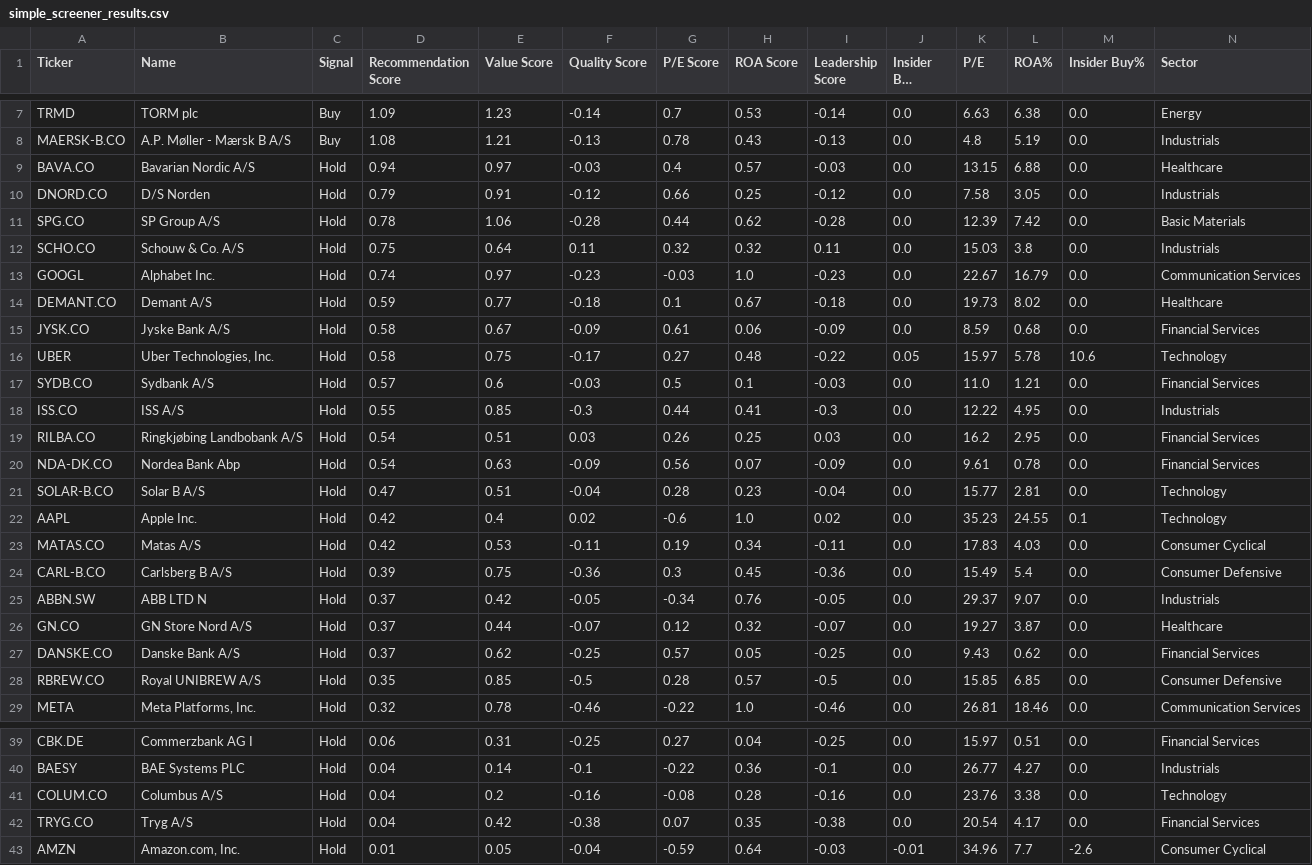
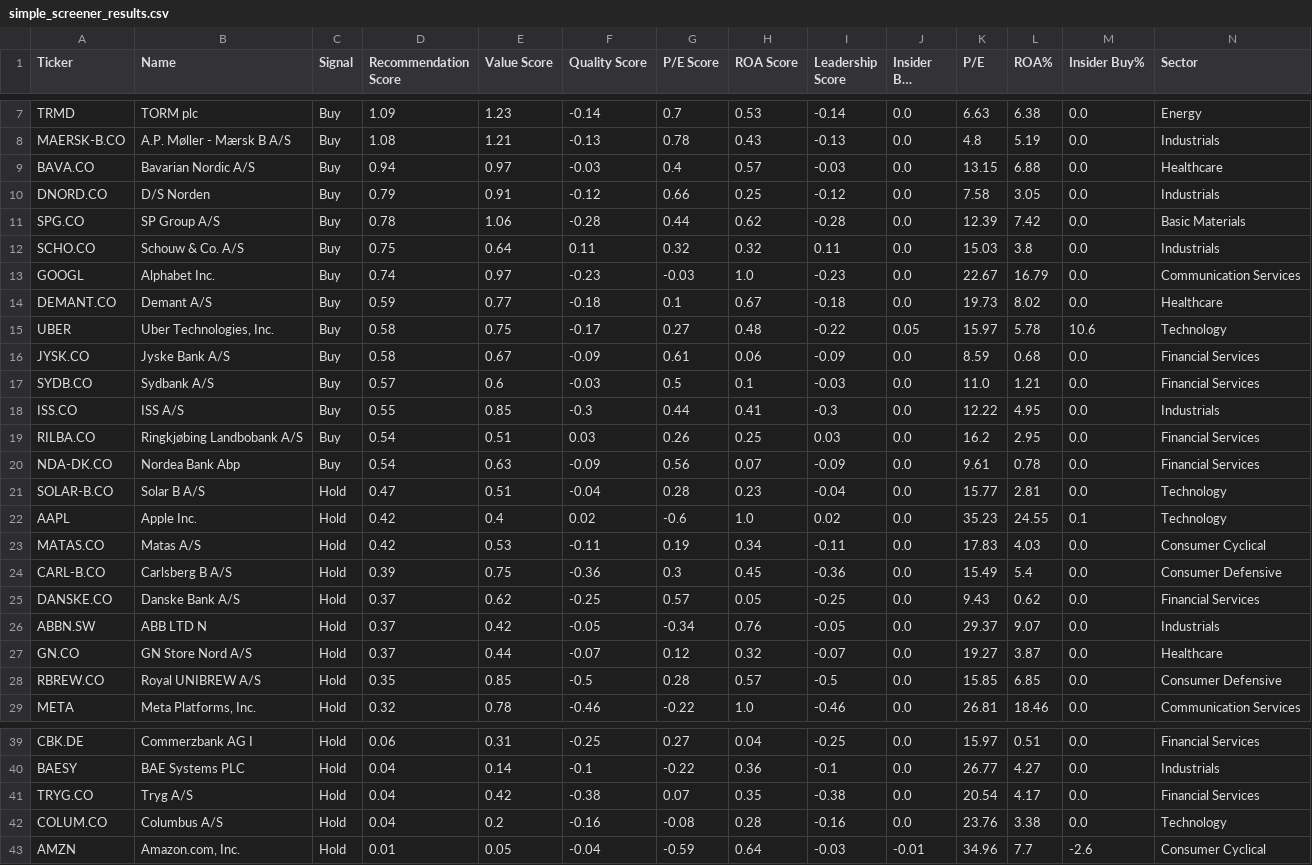
Before and after one commit to P1N60/stock_predictor, a CSV file: data/screener_results/simple_screener_results.csv, drawn as a sheet; only a part is shown, gaps mark what is left out; long unchanged cells end in …; removed rows and columns are numbered as before the commit, all else as after; rows hold the shown columns only; the diff names each change by its address in the sheet, - before the commit and + after, or states it on an @@ line.

Commit message:
ran screener on simple tickers

```diff
--- a/data/screener_results/simple_screener_results.csv
+++ b/data/screener_results/simple_screener_results.csv
-C9:C14 (Signal): Hold
+C9:C14 (Signal): Buy
-row 15: JYSK.CO | Jyske Bank A/S | Hold | 0.58 | 0.67 | -0.09 | 0.61 | 0.06 | -0.09 | 0.0 | 8.59 | 0.68 | 0.0 | Financial Services
-C15 (Signal): Hold
+C15 (Signal): Buy
+row 16: JYSK.CO | Jyske Bank A/S | Buy | 0.58 | 0.67 | -0.09 | 0.61 | 0.06 | -0.09 | 0.0 | 8.59 | 0.68 | 0.0 | Financial Services
-C17:C20 (Signal): Hold
+C17:C20 (Signal): Buy
@@ row 27 moved to row 25: DANSKE.CO @@
@@ row 42 moved to row 41: TRYG.CO @@
```
Also changed, not shown: 1 other file.
